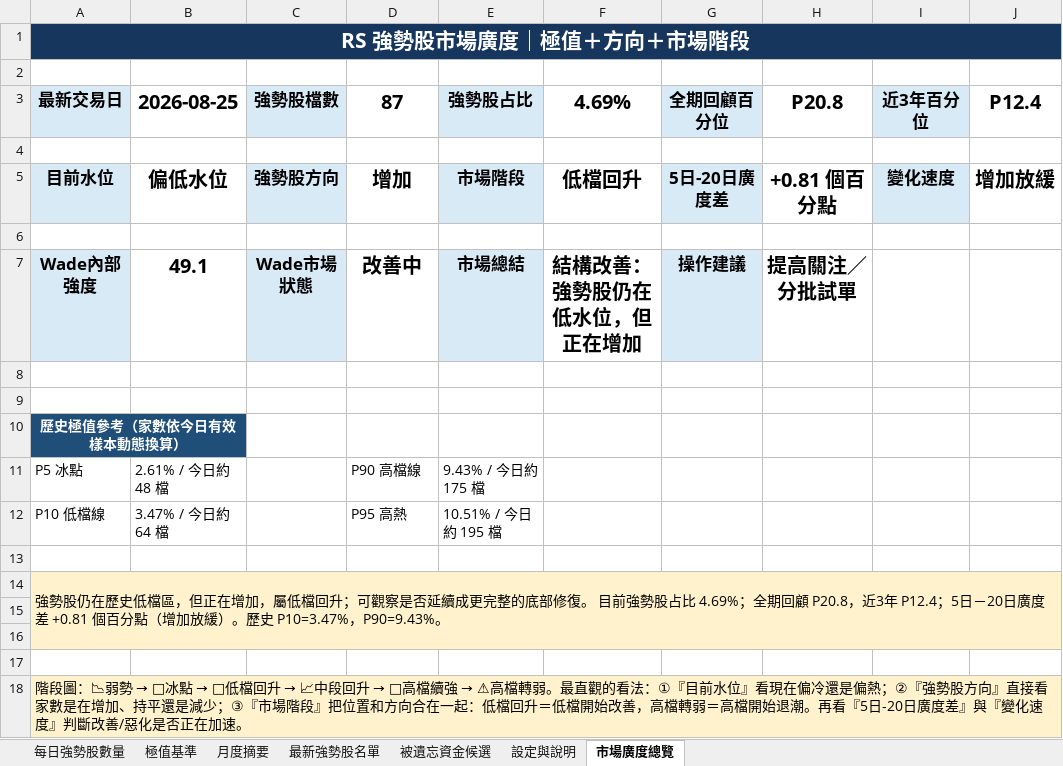
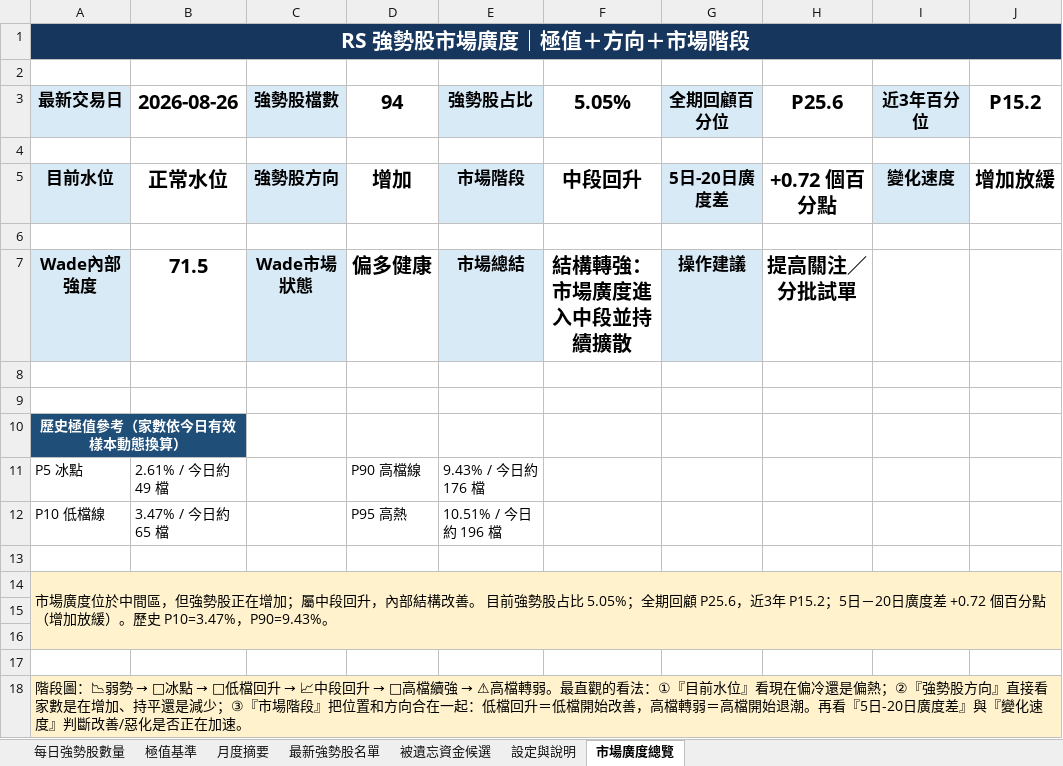
Before and after one commit to Richard82611/tw-stock-dashboard-test, an Excel workbook: rs_latest.xlsx, sheet 市場廣度總覽, drawn as a sheet; values as stored, in another font and other column widths than the file's, no borders; the diff names each change by its address in the sheet, - before the commit and + after, or states it on an @@ line.

```diff
--- a/rs_latest.xlsx (sheet 市場廣度總覽)
+++ b/rs_latest.xlsx (sheet 市場廣度總覽)
-B3: 2026-08-25
+B3: 2026-08-26
-D3: 87
+D3: 94
-F3: 4.69%
+F3: 5.05%
-H3: P20.8
+H3: P25.6
-J3: P12.4
+J3: P15.2
-B5 (2026-08-26): 偏低水位
+B5 (2026-08-26): 正常水位
-F5 (5.05%): 低檔回升
+F5 (5.05%): 中段回升
-H5 (P25.6): +0.81 個百分點
+H5 (P25.6): +0.72 個百分點
-B7 (2026-08-26): 49.1
+B7 (2026-08-26): 71.5
-D7 (94): 改善中
+D7 (94): 偏多健康
-F7 (5.05%): 結構改善：強勢股仍在低水位，但正在增加
+F7 (5.05%): 結構轉強：市場廣度進入中段並持續擴散
-B11 (2026-08-26): 2.61% / 今日約 48 檔
+B11 (2026-08-26): 2.61% / 今日約 49 檔
-E11 (強勢股占比): 9.43% / 今日約 175 檔
+E11 (強勢股占比): 9.43% / 今日約 176 檔
-B12 (2026-08-26): 3.47% / 今日約 64 檔
+B12 (2026-08-26): 3.47% / 今日約 65 檔
-E12 (強勢股占比): 10.51% / 今日約 195 檔
+E12 (強勢股占比): 10.51% / 今日約 196 檔
-A14 (最新交易日): 強勢股仍在歷史低檔區，但正在增加，屬低檔回升；可觀察是否延續成更完整的底部修復。 目前強勢股占比 4.69%；全期回顧 P20.8，近3年 P12.4；5日－20日廣度差 +0.81 個百分點…
+A14 (最新交易日): 市場廣度位於中間區，但強勢股正在增加；屬中段回升，內部結構改善。 目前強勢股占比 5.05%；全期回顧 P25.6，近3年 P15.2；5日－20日廣度差 +0.72 個百分點…
```
Also changed, not shown: sheet 被遺忘資金候選, sheet 每日強勢股數量, sheet 最新強勢股名單, sheet 月度摘要, sheet 極值基準, sheet 設定與說明, charts or pictures, 4 other files.
